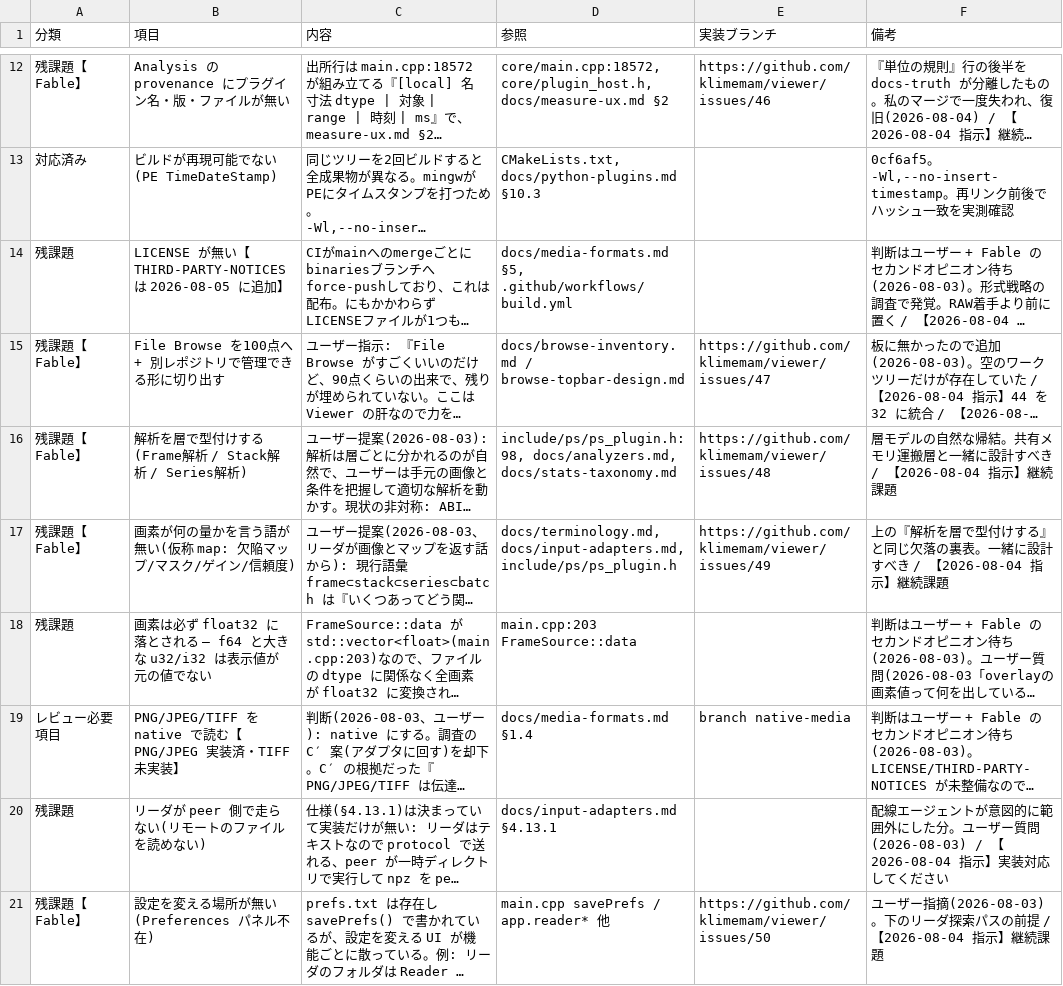
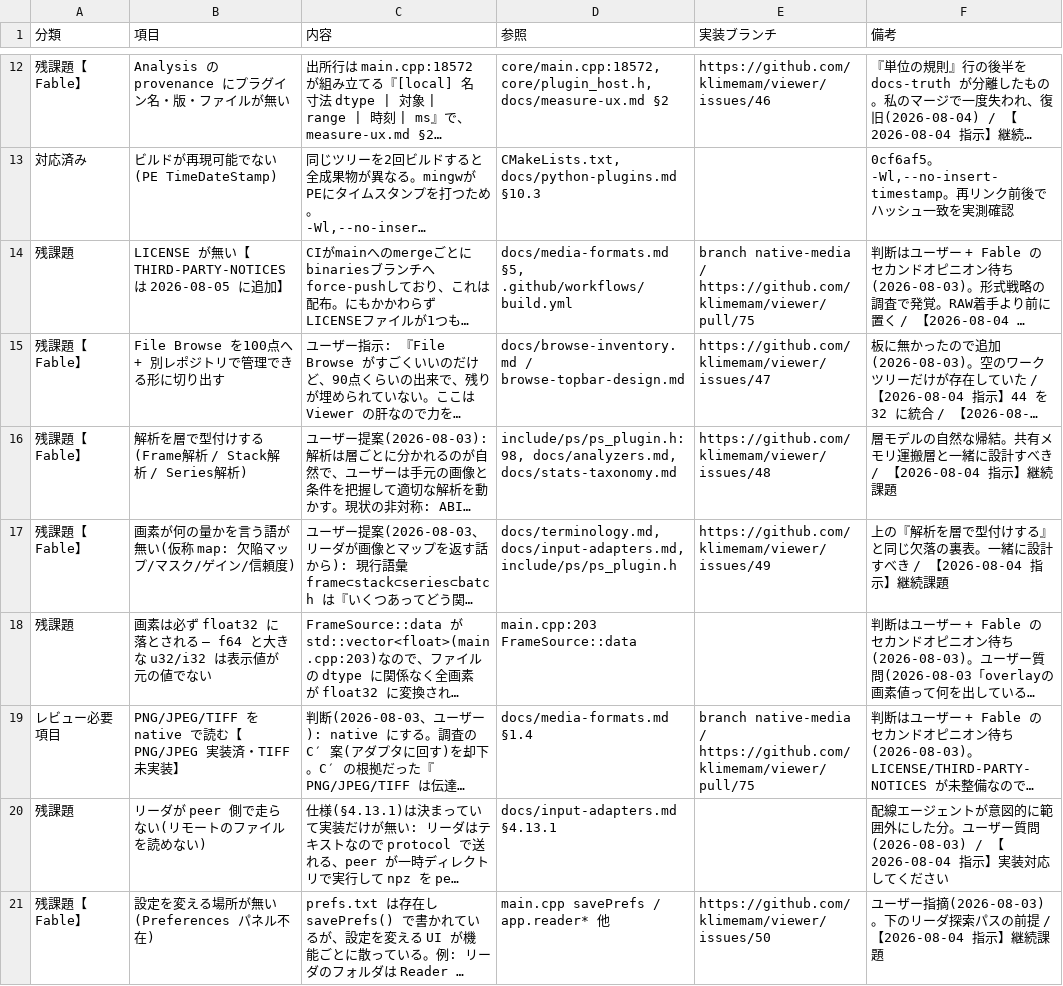
Before and after one commit to klimemam/viewer, a CSV file: docs/tasks.csv, drawn as a sheet; only a part is shown, gaps mark what is left out; long unchanged cells end in …; the diff names each change by its address in the sheet, - before the commit and + after, or states it on an @@ line.

```diff
--- a/docs/tasks.csv
+++ b/docs/tasks.csv
-E14 (実装ブランチ): (empty)
+E14 (実装ブランチ): branch native-media / https://github.com/klimemam/viewer/pull/75
-E19 (実装ブランチ): branch native-media
+E19 (実装ブランチ): branch native-media / https://github.com/klimemam/viewer/pull/75
```
